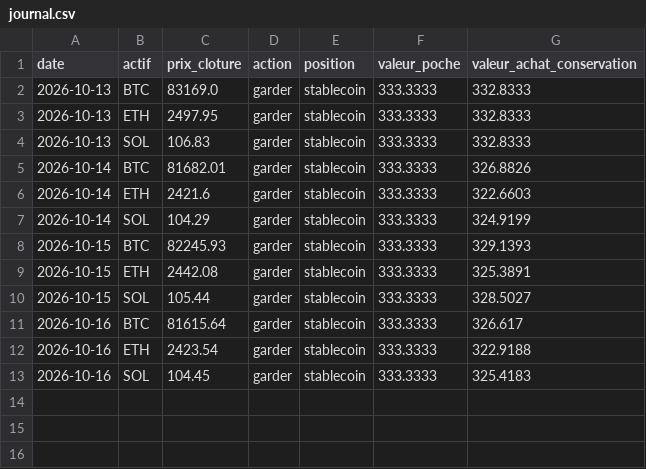
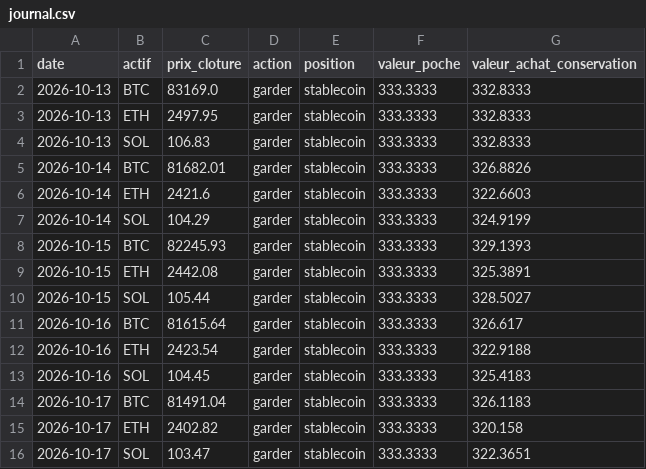
Before and after one commit to Corylus37/vigie, a CSV file: journal.csv, drawn as a sheet.

Commit message:
Journal de Vigie : cloture du 2026-10-17

```diff
--- a/journal.csv
+++ b/journal.csv
@@ -13 +13,4 @@ date,actif,prix_cloture,action,position,valeur_poche,valeur_achat_conservation
 2026-10-16,SOL,104.45,garder,stablecoin,333.3333,325.4183
+2026-10-17,BTC,81491.04,garder,stablecoin,333.3333,326.1183
+2026-10-17,ETH,2402.82,garder,stablecoin,333.3333,320.158
+2026-10-17,SOL,103.47,garder,stablecoin,333.3333,322.3651
```
